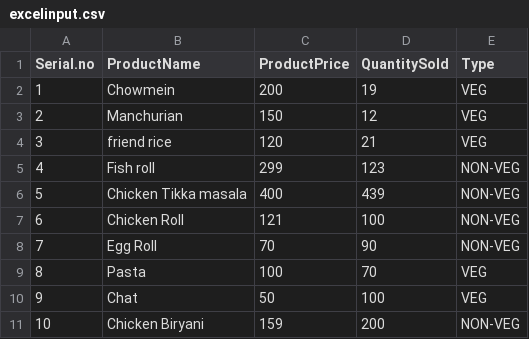
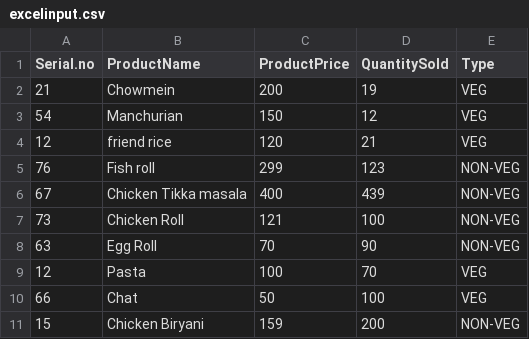
Before and after one commit to MashyBasker/restaurant-management, a CSV file: excelinput.csv, drawn as a sheet.

```diff
--- a/excelinput.csv
+++ b/excelinput.csv
@@ -1,11 +1,11 @@
 Serial.no ,ProductName            ,ProductPrice ,QuantitySold ,Type
-        1 ,Chowmein               ,         200 ,          19 ,VEG
-        2 ,Manchurian             ,         150 ,          12 ,VEG
-        3 ,friend rice            ,         120 ,          21 ,VEG
-        4 ,Fish roll              ,         299 ,         123 ,NON-VEG
-        5 ,Chicken  Tikka  masala ,         400 ,         439 ,NON-VEG
-        6 ,Chicken Roll           ,         121 ,         100 ,NON-VEG
-        7 ,Egg Roll               ,          70 ,          90 ,NON-VEG
-        8 ,Pasta                  ,         100 ,          70 ,VEG
-        9 ,Chat                   ,          50 ,         100 ,VEG
-       10 ,Chicken Biryani        ,         159 ,         200 ,NON-VEG
+        21 ,Chowmein               ,         200 ,          19 ,VEG
+        54 ,Manchurian             ,         150 ,          12 ,VEG
+        12 ,friend rice            ,         120 ,          21 ,VEG
+        76 ,Fish roll              ,         299 ,         123 ,NON-VEG
+        67 ,Chicken  Tikka  masala ,         400 ,         439 ,NON-VEG
+        73 ,Chicken Roll           ,         121 ,         100 ,NON-VEG
+        63 ,Egg Roll               ,          70 ,          90 ,NON-VEG
+        12 ,Pasta                  ,         100 ,          70 ,VEG
+        66 ,Chat                   ,          50 ,         100 ,VEG
+        15  ,Chicken Biryani        ,         159 ,         200 ,NON-VEG
```
Also changed, not shown: 1 other file.
